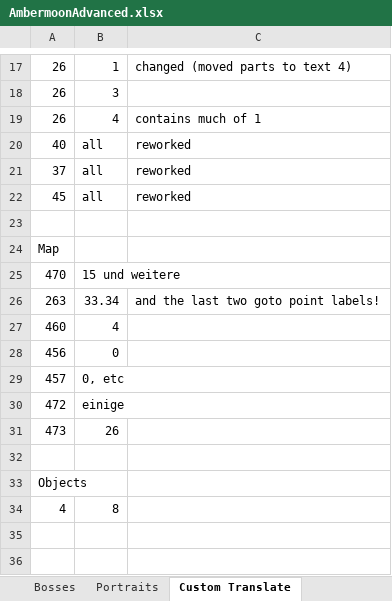
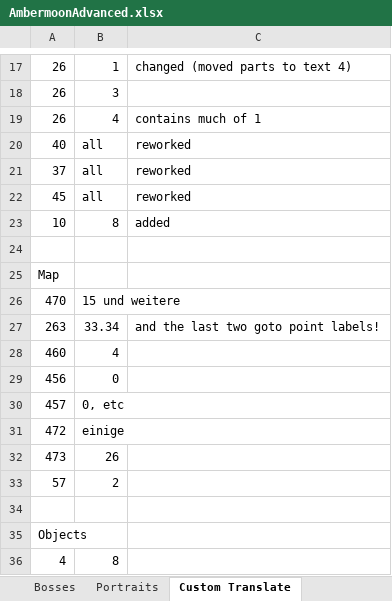
Before and after one commit to Pyrdacor/Ambermoon-Advanced, an Excel workbook: AmbermoonAdvanced.xlsx, sheet Custom Translate, drawn as a sheet; only a part is shown, gaps mark what is left out; values as stored, in another font and other column widths than the file's, no borders; the diff names each change by its address in the sheet, - before the commit and + after, or states it on an @@ line.

```diff
--- a/AmbermoonAdvanced.xlsx (sheet Custom Translate)
+++ b/AmbermoonAdvanced.xlsx (sheet Custom Translate)
+row 23: 10 | 8 | added
+row 33: 57 | 2
```
Also changed, not shown: sheet Todo, sheet GlobalVars, 6 other files.
